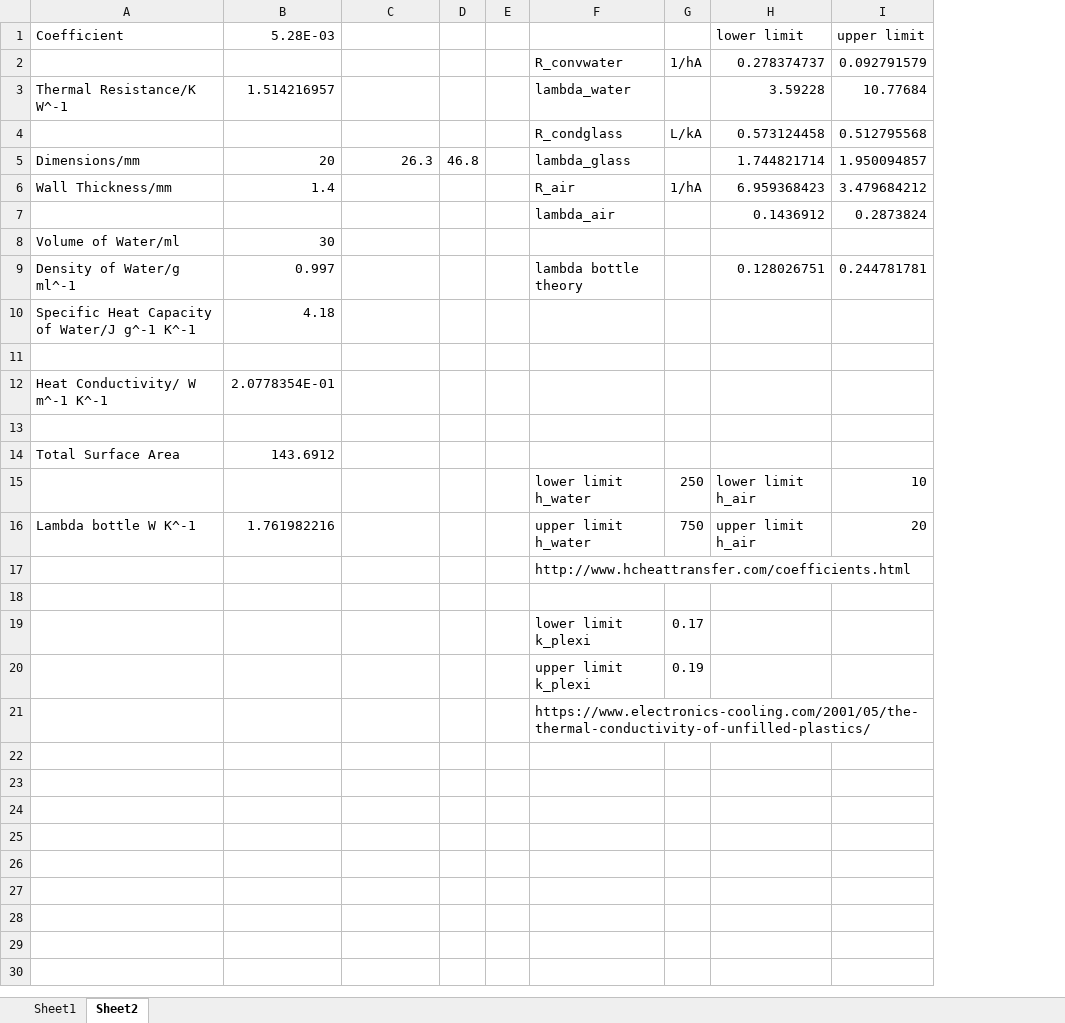
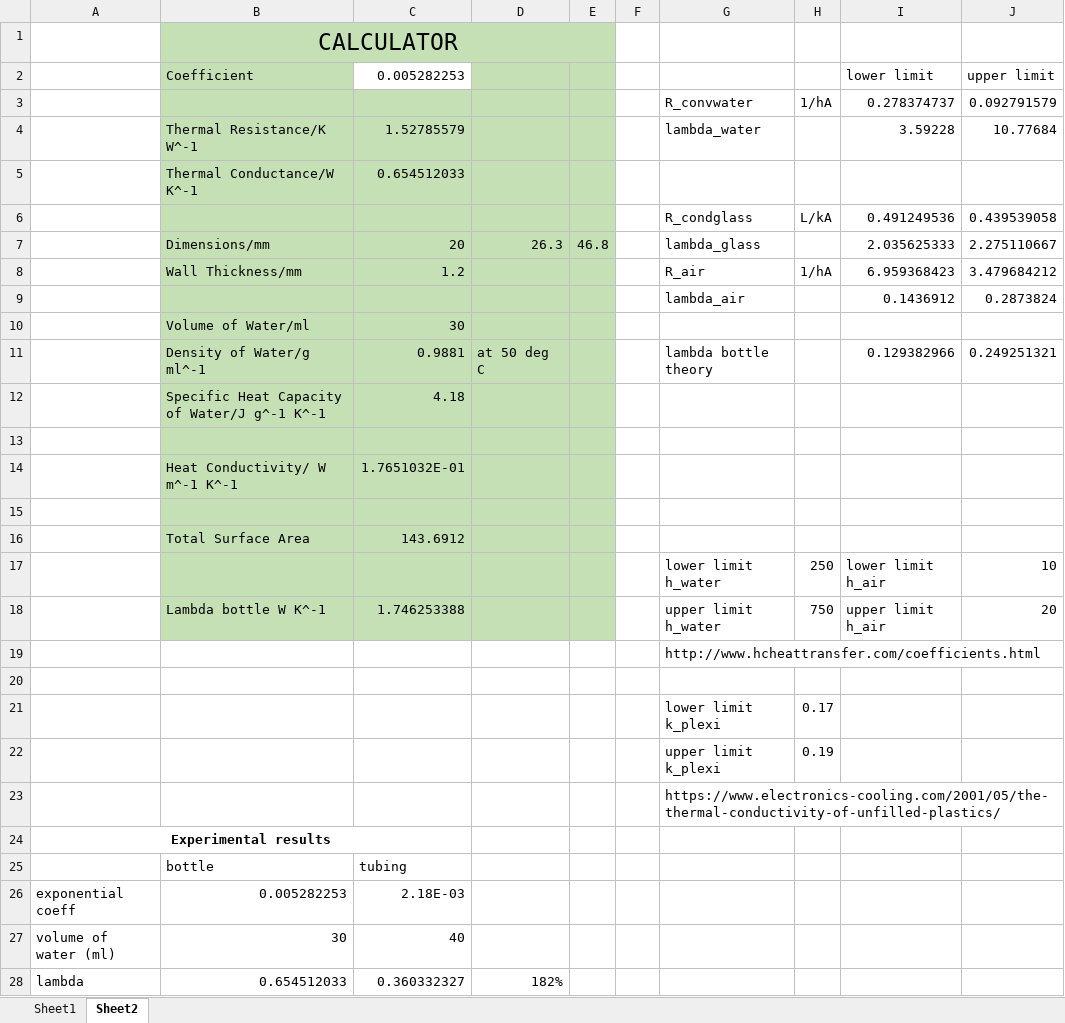
Before and after one commit to tgymartin/green-fingers-2d, an Excel workbook: PW/lambda_bottle.xlsx, sheet Sheet2, drawn as a sheet; values as stored, in another font and other column widths than the file's, no borders; removed rows and columns are numbered as before the commit, all else as after; the diff names each change by its address in the sheet, - before the commit and + after, or states it on an @@ line.

```diff
--- a/PW/lambda_bottle.xlsx (sheet Sheet2)
+++ b/PW/lambda_bottle.xlsx (sheet Sheet2)
+column A, empty
+row 1:  | CALCULATOR
-B2 fill: none
+B2 fill: #C5E0B4
-C2: 5.28E-03
+C2: 0.005282253
-D2:E2 fill: none
+D2:E2 fill: #C5E0B4
-B3:E4 fill: none
+B3:E4 fill: #C5E0B4
-C4 (0.005282253): 1.514216957
+C4 (0.005282253): 1.52785579
-row 4:  |  |  |  |  | R_condglass | L/kA | 0.573124458 | 0.512795568
+row 5:  | Thermal Conductance/W K^-1 | 0.654512033
+row 6:  |  |  |  |  |  | R_condglass | L/kA | 0.491249536 | 0.439539058
-B7:E18 fill: none
+B7:E18 fill: #C5E0B4
-I7 (lower limit): 1.744821714
+I7 (lower limit): 2.035625333
-J7 (upper limit): 1.950094857
+J7 (upper limit): 2.275110667
-C8 (0.005282253): 1.4
+C8 (0.005282253): 1.2
-C11 (0.005282253): 0.997
+C11 (0.005282253): 0.9881
-D11: (empty)
+D11: at 50 deg C
-I11 (lower limit): 0.128026751
+I11 (lower limit): 0.129382966
-J11 (upper limit): 0.244781781
+J11 (upper limit): 0.249251321
-C14 (0.005282253): 2.0778354E-01
+C14 (0.005282253): 1.7651032E-01
-C18 (0.005282253): 1.761982216
+C18 (0.005282253): 1.746253388
+row 24: Experimental results
+row 25:  | bottle | tubing
+row 26: exponential coeff | 0.005282253 | 2.18E-03
+row 27: volume of water (ml) | 30 | 40
+row 28: lambda | 0.654512033 | 0.360332327 | 182%
```
Also changed, not shown: formulas that keep their value, charts or pictures, PW/Heat exchanger curve(pump on).xlsx, 20 other files.
